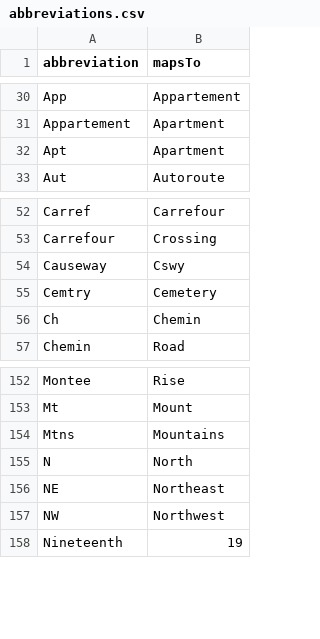
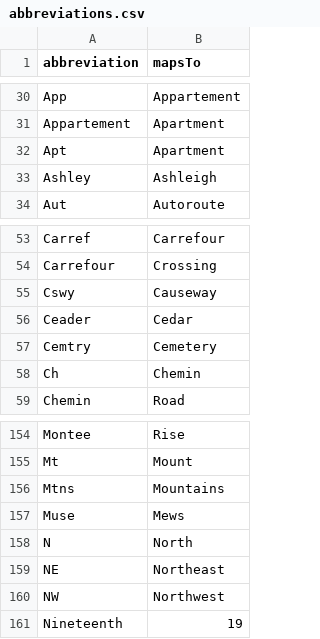
Before and after one commit to bcgov/ols-geocoder, a CSV file: config/bc/abbreviations.csv, drawn as a sheet; only a part is shown, gaps mark what is left out; removed rows and columns are numbered as before the commit, all else as after; the diff names each change by its address in the sheet, - before the commit and + after, or states it on an @@ line.

Commit message:
Update abbreviations.csv

```diff
--- a/config/bc/abbreviations.csv
+++ b/config/bc/abbreviations.csv
+row 33: Ashley | Ashleigh
-row 54: Causeway | Cswy
+row 55: Cswy | Causeway
+row 56: Ceader | Cedar
+row 157: Muse | Mews
```
